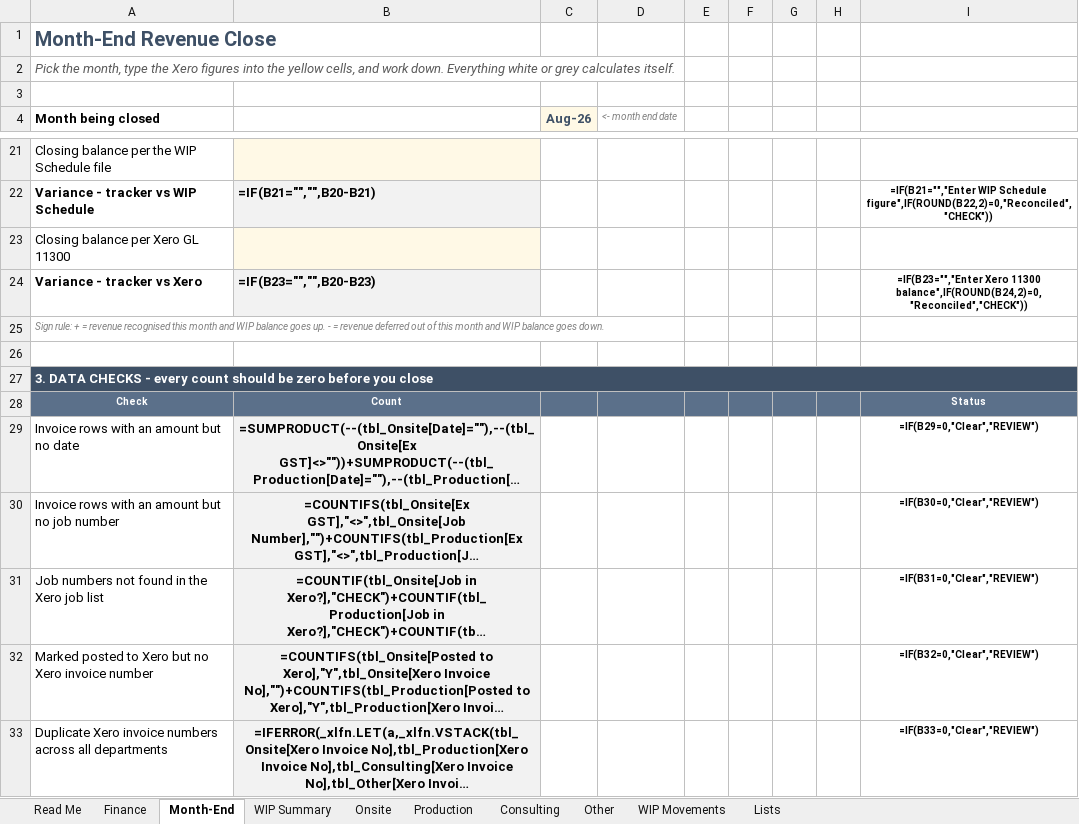
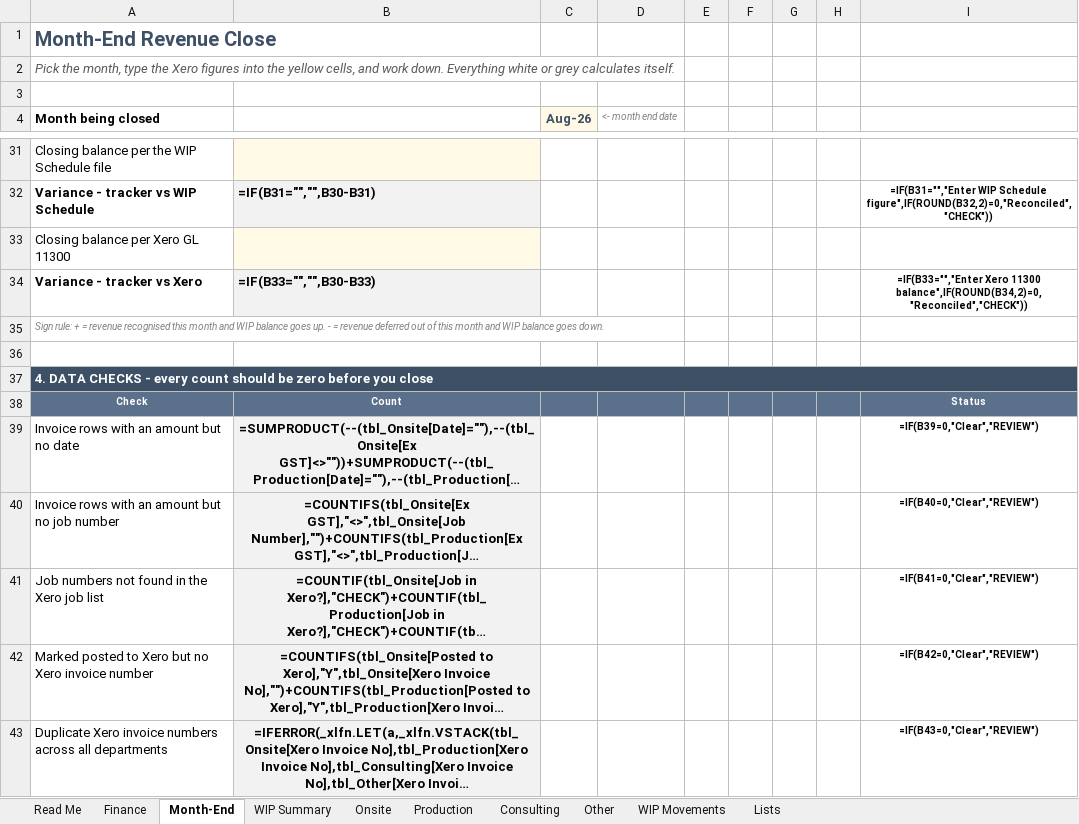
Before and after one commit to WesleyNelson-O33/Claude, an Excel workbook: reporting/FY27_Revenue_Tracker_v3.xlsx, sheet Month-End, drawn as a sheet; only a part is shown, gaps mark what is left out; long unchanged cells end in …; values as stored, in another font and other column widths than the file's, no borders; formulas without a stored value are shown as written; conditional formats not drawn; addresses are those after the commit; the diff covers the shown part only; the diff names each change by its address in the sheet, - before the commit and + after, or states it on an @@ line.

```diff
--- a/reporting/FY27_Revenue_Tracker_v3.xlsx (sheet Month-End)
+++ b/reporting/FY27_Revenue_Tracker_v3.xlsx (sheet Month-End)
-B32: =IF(B21="","",B20-B21)
+B32: =IF(B31="","",B30-B31)
-I32: =IF(B21="","Enter WIP Schedule figure",IF(ROUND(B22,2)=0,"Reconciled","CHECK"))
+I32: =IF(B31="","Enter WIP Schedule figure",IF(ROUND(B32,2)=0,"Reconciled","CHECK"))
-B34: =IF(B23="","",B20-B23)
+B34: =IF(B33="","",B30-B33)
-I34: =IF(B23="","Enter Xero 11300 balance",IF(ROUND(B24,2)=0,"Reconciled","CHECK"))
+I34: =IF(B33="","Enter Xero 11300 balance",IF(ROUND(B34,2)=0,"Reconciled","CHECK"))
-A37 (Month being closed): 3. DATA CHECKS…
+A37 (Month being closed): 4. DATA CHECKS…
-I39: =IF(B29=0,"Clear","REVIEW")
+I39: =IF(B39=0,"Clear","REVIEW")
-I40: =IF(B30=0,"Clear","REVIEW")
+I40: =IF(B40=0,"Clear","REVIEW")
-I41: =IF(B31=0,"Clear","REVIEW")
+I41: =IF(B41=0,"Clear","REVIEW")
-I42: =IF(B32=0,"Clear","REVIEW")
+I42: =IF(B42=0,"Clear","REVIEW")
-I43: =IF(B33=0,"Clear","REVIEW")
+I43: =IF(B43=0,"Clear","REVIEW")
```
Also changed, not shown: 13 added rows and 23 edited cells elsewhere in this sheet, sheet Production, sheet Read Me, sheet Lists, 1 other file.
